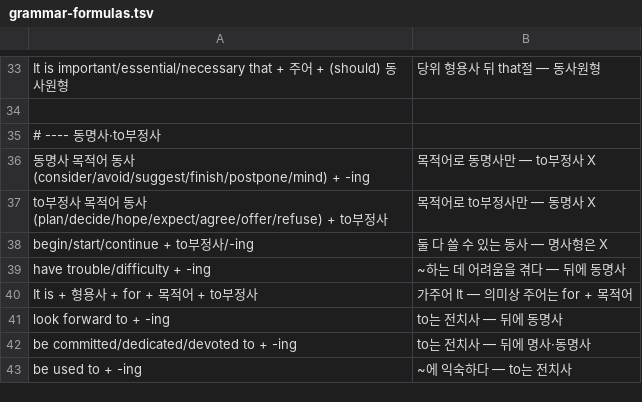
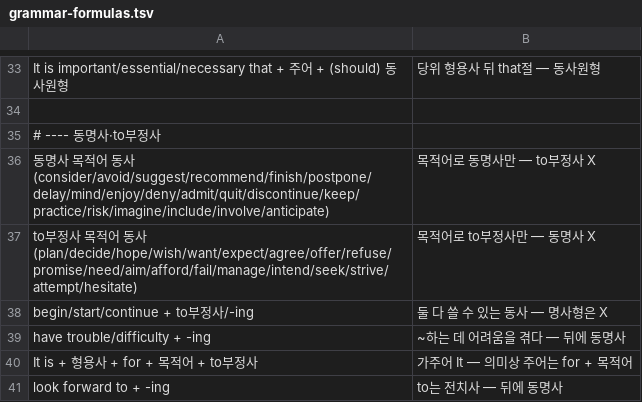
Before and after one commit to KimLightSource/Mitjul, a TSV file: worker/grammar-formulas.tsv, drawn as a sheet; only a part is shown, gaps mark what is left out; the shorter side is filled out with more unchanged rows.

```diff
--- a/worker/grammar-formulas.tsv
+++ b/worker/grammar-formulas.tsv
@@ -35,4 +35,4 @@ It is important/essential/necessary that + 주어 + (should) 동사원형	당위
 # ---- 동명사·to부정사
-동명사 목적어 동사(consider/avoid/suggest/finish/postpone/mind) + -ing	목적어로 동명사만 — to부정사 X
-to부정사 목적어 동사(plan/decide/hope/expect/agree/offer/refuse) + to부정사	목적어로 to부정사만 — 동명사 X
+동명사 목적어 동사(consider/avoid/suggest/recommend/finish/postpone/delay/mind/enjoy/deny/admit/quit/discontinue/keep/practice/risk/imagine/include/involve/anticipate)	목적어로 동명사만 — to부정사 X
+to부정사 목적어 동사(plan/decide/hope/wish/want/expect/agree/offer/refuse/promise/need/aim/afford/fail/manage/intend/seek/strive/attempt/hesitate)	목적어로 to부정사만 — 동명사 X
 begin/start/continue + to부정사/-ing	둘 다 쓸 수 있는 동사 — 명사형은 X
```
Also changed, not shown: 8 other files.
